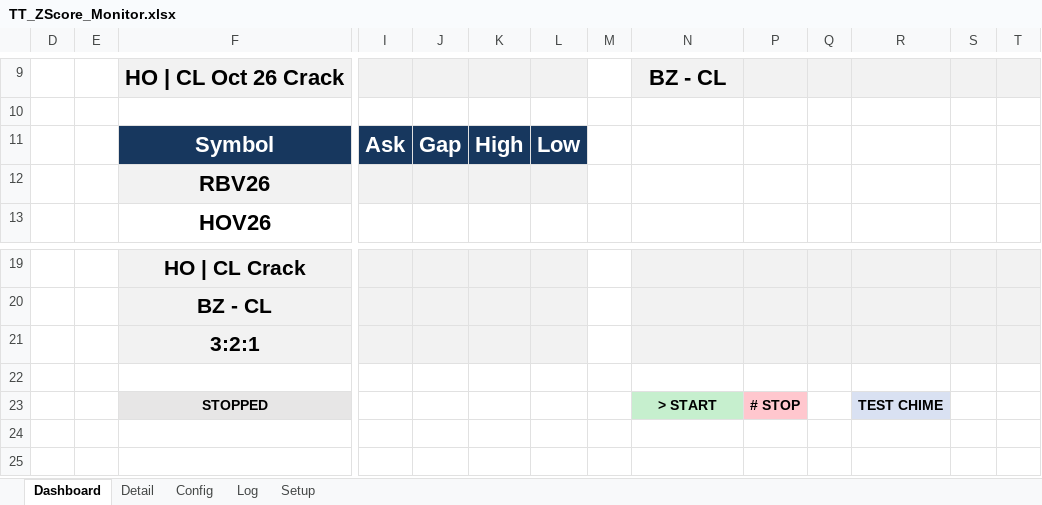
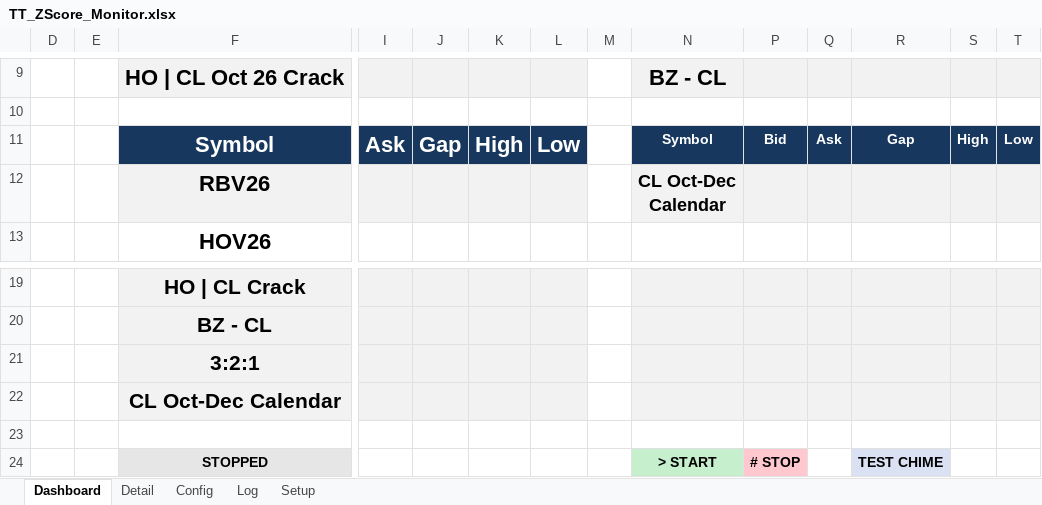
Before and after one commit to ajoxf/TT_Exc_manual1, an Excel workbook: TT_ZScore_Monitor.xlsx, sheet Dashboard, drawn as a sheet; only a part is shown, gaps mark what is left out; values as stored, in another font and other column widths than the file's, no borders; conditional formats not drawn; rows hold the shown columns only; ↵ is a line break in a cell; the diff names each change by its address in the sheet, - before the commit and + after, or states it on an @@ line.

```diff
--- a/TT_ZScore_Monitor.xlsx (sheet Dashboard)
+++ b/TT_ZScore_Monitor.xlsx (sheet Dashboard)
-N11: (empty)
+N11: Symbol
-N11 fill: none
+N11 fill: #17375E
-P11: (empty)
+P11: Bid
-P11:T11 fill: none
+P11:T11 fill: #17375E
-Q11: (empty)
+Q11: Ask
-R11: (empty)
+R11: Gap
-S11: (empty)
+S11: High
-T11: (empty)
+T11: Low
-N12: (empty)
+N12: CL Oct-Dec ↵ Calendar
-N12 fill: none
+N12 fill: #F2F2F2
-P12:T12 fill: none
+P12:T12 fill: #F2F2F2
+row 22:  |  | CL Oct-Dec Calendar
```
Also changed, not shown: sheet Config, hidden cells, 4 other files.
